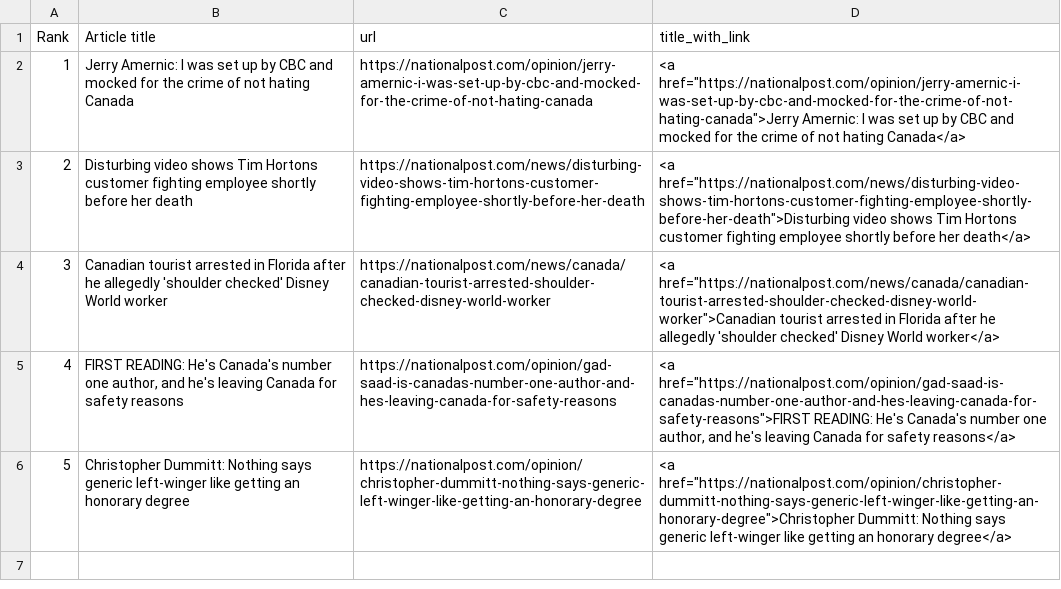
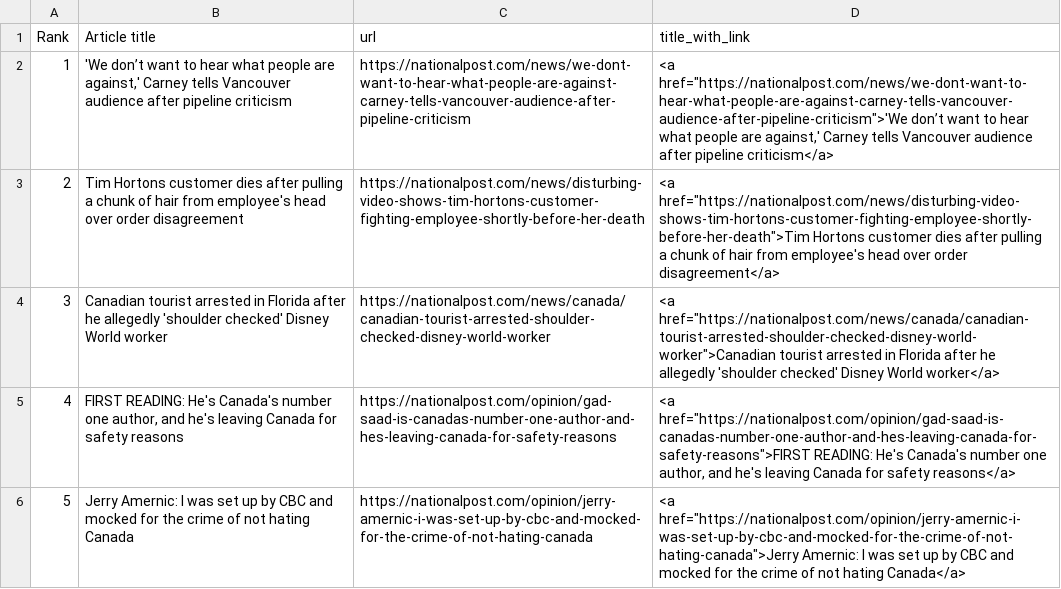
Before and after one commit to caoramckenna/canada-news-trending-stories, a CSV file: NationalPostScrape.csv, drawn as a sheet.

```diff
--- a/NationalPostScrape.csv
+++ b/NationalPostScrape.csv
@@ -1,6 +1,6 @@
 Rank,Article title,url,title_with_link
-1,Jerry Amernic: I was set up by CBC and mocked for the crime of not hating Canada,https://nationalpost.com/opinion/jerry-amernic-i-was-set-up-by-cbc-and-mocked-for-the-crime-of-not-hating-canada,"<a href=""https://nationalpost.com/opinion/jerry-amernic-i-was-set-up-by-cbc-and-mocked-for-the-crime-of-not-hating-canada"">Jerry Amernic: I was set up by CBC and mocked for the crime of not hating Canada</a>"
-2,Disturbing video shows Tim Hortons customer fighting employee shortly before her death,https://nationalpost.com/news/disturbing-video-shows-tim-hortons-customer-fighting-employee-shortly-before-her-death,"<a href=""https://nationalpost.com/news/disturbing-video-shows-tim-hortons-customer-fighting-employee-shortly-before-her-death"">Disturbing video shows Tim Hortons customer fighting employee shortly before her death</a>"
+1,"'We don’t want to hear what people are against,' Carney tells Vancouver audience after pipeline criticism",https://nationalpost.com/news/we-dont-want-to-hear-what-people-are-against-carney-tells-vancouver-audience-after-pipeline-criticism,"<a href=""https://nationalpost.com/news/we-dont-want-to-hear-what-people-are-against-carney-tells-vancouver-audience-after-pipeline-criticism"">'We don’t want to hear what people are against,' Carney tells Vancouver audience after pipeline criticism</a>"
+2,Tim Hortons customer dies after pulling a chunk of hair from employee's head over order disagreement,https://nationalpost.com/news/disturbing-video-shows-tim-hortons-customer-fighting-employee-shortly-before-her-death,"<a href=""https://nationalpost.com/news/disturbing-video-shows-tim-hortons-customer-fighting-employee-shortly-before-her-death"">Tim Hortons customer dies after pulling a chunk of hair from employee's head over order disagreement</a>"
 3,Canadian tourist arrested in Florida after he allegedly 'shoulder checked' Disney World worker,https://nationalpost.com/news/canada/canadian-tourist-arrested-shoulder-checked-disney-world-worker,"<a href=""https://nationalpost.com/news/canada/canadian-tourist-arrested-shoulder-checked-disney-world-worker"">Canadian tourist arrested in Florida after he allegedly 'shoulder checked' Disney World worker</a>"
 4,"FIRST READING: He's Canada's number one author, and he's leaving Canada for safety reasons",https://nationalpost.com/opinion/gad-saad-is-canadas-number-one-author-and-hes-leaving-canada-for-safety-reasons,"<a href=""https://nationalpost.com/opinion/gad-saad-is-canadas-number-one-author-and-hes-leaving-canada-for-safety-reasons"">FIRST READING: He's Canada's number one author, and he's leaving Canada for safety reasons</a>"
-5,Christopher Dummitt: Nothing says generic left-winger like getting an honorary degree,https://nationalpost.com/opinion/christopher-dummitt-nothing-says-generic-left-winger-like-getting-an-honorary-degree,"<a href=""https://nationalpost.com/opinion/christopher-dummitt-nothing-says-generic-left-winger-like-getting-an-honorary-degree"">Christopher Dummitt: Nothing says generic left-winger like getting an honorary degree</a>"
+5,Jerry Amernic: I was set up by CBC and mocked for the crime of not hating Canada,https://nationalpost.com/opinion/jerry-amernic-i-was-set-up-by-cbc-and-mocked-for-the-crime-of-not-hating-canada,"<a href=""https://nationalpost.com/opinion/jerry-amernic-i-was-set-up-by-cbc-and-mocked-for-the-crime-of-not-hating-canada"">Jerry Amernic: I was set up by CBC and mocked for the crime of not hating Canada</a>"
```
Also changed, not shown: CTVScrape.csv, GlobeAndMailScrape.csv, 4 other files.
